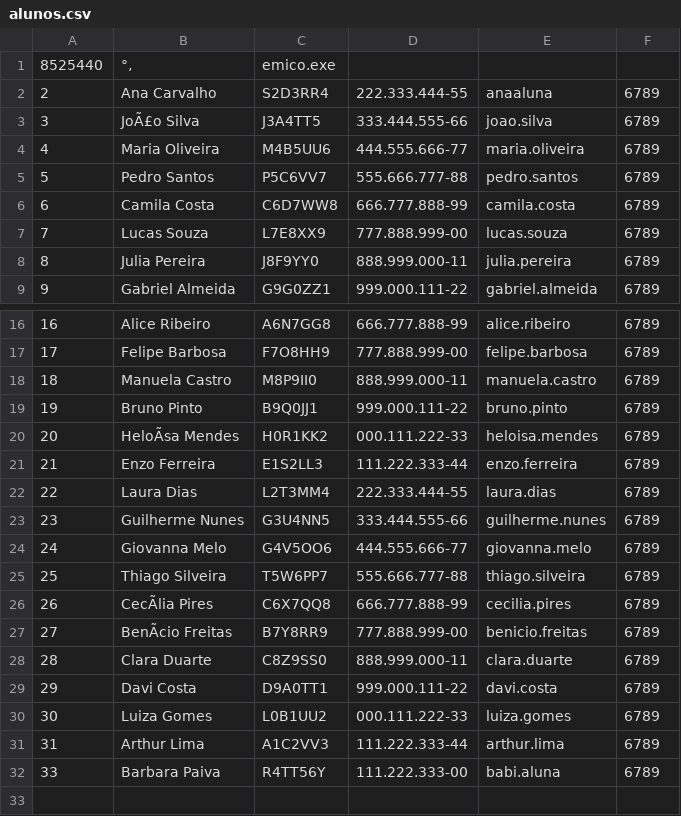
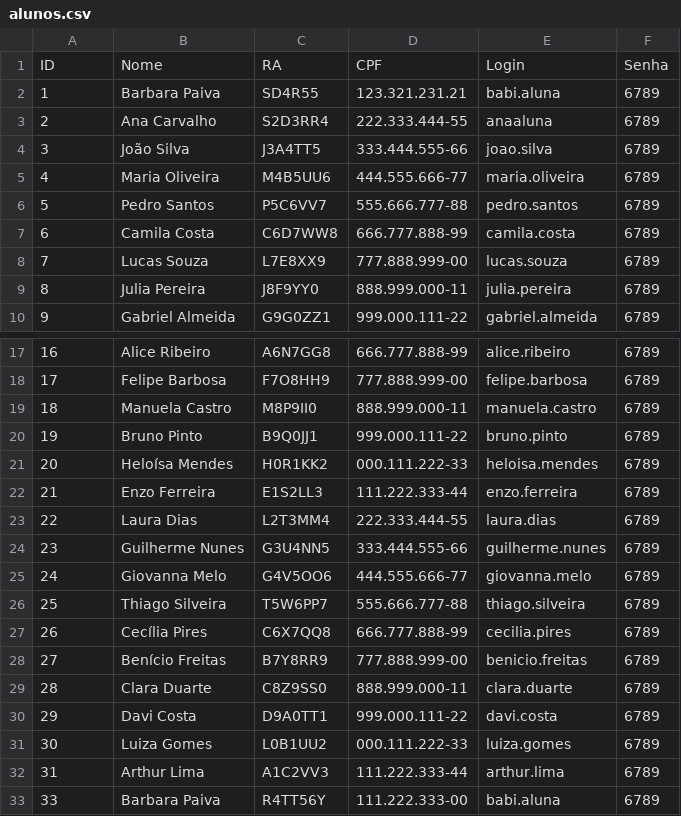
Before and after one commit to GabyValeria/pimII-2025-sistema-academico, a CSV file: backend_c/dados/alunos.csv, drawn as a sheet; only a part is shown, gaps mark what is left out; removed rows and columns are numbered as before the commit, all else as after; the diff names each change by its address in the sheet, - before the commit and + after, or states it on an @@ line.

Commit message:
Update alunos.csv

```diff
--- a/backend_c/dados/alunos.csv
+++ b/backend_c/dados/alunos.csv
-row 1: 8525440 | °‚ | emico.exe
+row 1: ID | Nome | RA | CPF | Login | Senha
+row 2: 1 | Barbara Paiva | SD4R55 | 123.321.231.21 | babi.aluna | 6789
-B4: JoÃ£o Silva
+B4: João Silva
-B21: HeloÃsa Mendes
+B21: Heloísa Mendes
-B27: CecÃlia Pires
+B27: Cecília Pires
-B28: BenÃcio Freitas
+B28: Benício Freitas
```
